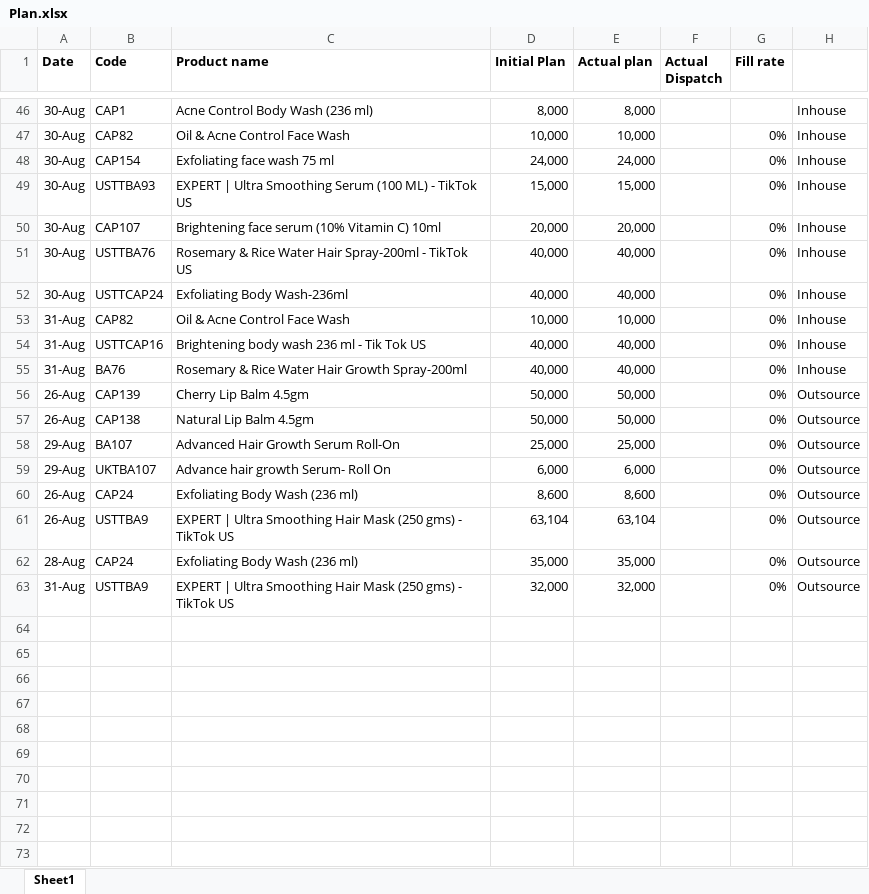
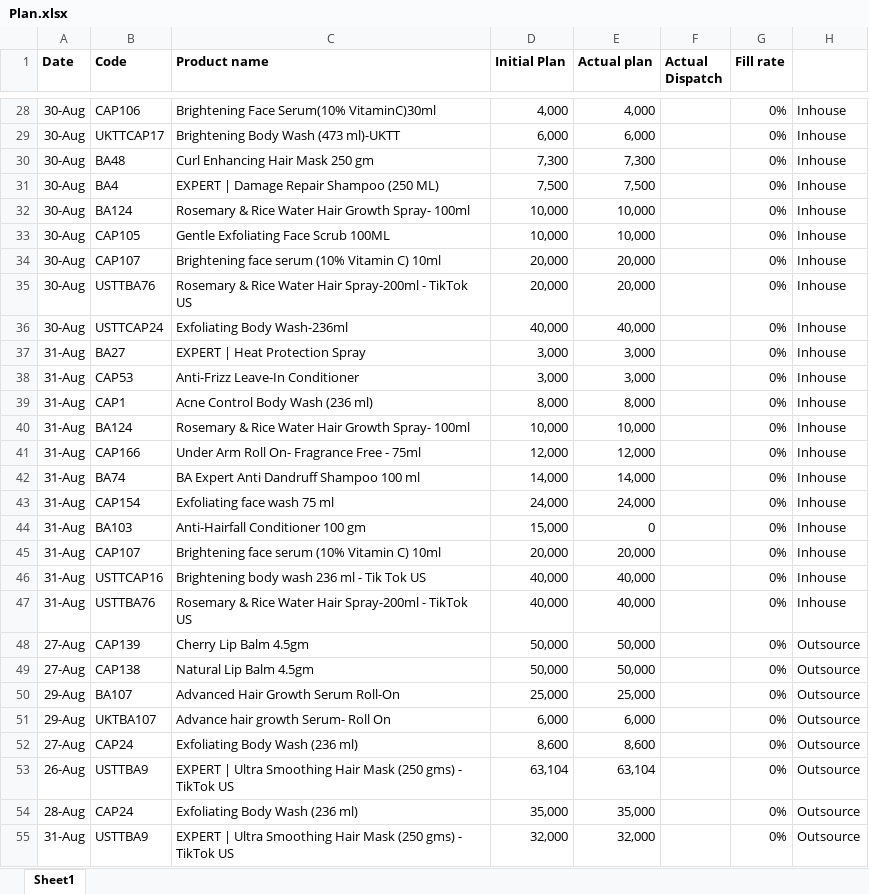
Before and after one commit to ramantayal-2912/production-board, an Excel workbook: data/Plan.xlsx, sheet Sheet1, drawn as a sheet; only a part is shown, gaps mark what is left out; values as stored, in another font and other column widths than the file's, no borders; removed rows and columns are numbered as before the commit, all else as after; the diff covers the shown part only; the diff names each change by its address in the sheet, - before the commit and + after, or states it on an @@ line.

```diff
--- a/data/Plan.xlsx (sheet Sheet1)
+++ b/data/Plan.xlsx (sheet Sheet1)
-B28 (Code): CAP1
+B28 (Code): CAP106
-C28 (Product name): Acne Control Body Wash (236 ml)
+C28 (Product name): Brightening Face Serum(10% VitaminC)30ml
-D28 (Initial Plan): 8,000
+D28 (Initial Plan): 4,000
-E28 (Actual plan): 8,000
+E28 (Actual plan): 4,000
-G28 (Fill rate): (empty)
+G28 (Fill rate): 0%
+row 29: 30-Aug | UKTTCAP17 | Brightening Body Wash (473 ml)-UKTT | 6,000 | 6,000 |  | 0% | Inhouse
+row 30: 30-Aug | BA48 | Curl Enhancing Hair Mask 250 gm | 7,300 | 7,300 |  | 0% | Inhouse
+row 31: 30-Aug | BA4 | EXPERT | Damage Repair Shampoo (250 ML) | 7,500 | 7,500 |  | 0% | Inhouse
-B32 (Code): CAP82
+B32 (Code): BA124
-C32 (Product name): Oil & Acne Control Face Wash
+C32 (Product name): Rosemary & Rice Water Hair Growth Spray- 100ml
-B33 (Code): CAP154
+B33 (Code): CAP105
-C33 (Product name): Exfoliating face wash 75 ml
+C33 (Product name): Gentle Exfoliating Face Scrub 100ML
-D33 (Initial Plan): 24,000
+D33 (Initial Plan): 10,000
-E33 (Actual plan): 24,000
+E33 (Actual plan): 10,000
-row 49: 30-Aug | USTTBA93 | EXPERT | Ultra Smoothing Serum (100 ML) - TikTok US | 15,000 | 15,000 |  | 0% | Inhouse
-D35 (Initial Plan): 40,000
+D35 (Initial Plan): 20,000
-E35 (Actual plan): 40,000
+E35 (Actual plan): 20,000
+row 37: 31-Aug | BA27 | EXPERT | Heat Protection Spray | 3,000 | 3,000 |  | 0% | Inhouse
+row 38: 31-Aug | CAP53 | Anti-Frizz Leave-In Conditioner | 3,000 | 3,000 |  | 0% | Inhouse
+row 39: 31-Aug | CAP1 | Acne Control Body Wash (236 ml) | 8,000 | 8,000 |  | 0% | Inhouse
-B40 (Code): CAP82
+B40 (Code): BA124
-C40 (Product name): Oil & Acne Control Face Wash
+C40 (Product name): Rosemary & Rice Water Hair Growth Spray- 100ml
+row 41: 31-Aug | CAP166 | Under Arm Roll On- Fragrance Free - 75ml | 12,000 | 12,000 |  | 0% | Inhouse
+row 42: 31-Aug | BA74 | BA Expert Anti Dandruff Shampoo 100 ml | 14,000 | 14,000 |  | 0% | Inhouse
+row 43: 31-Aug | CAP154 | Exfoliating face wash 75 ml | 24,000 | 24,000 |  | 0% | Inhouse
+row 44: 31-Aug | BA103 | Anti-Hairfall Conditioner 100 gm | 15,000 | 0 |  | 0% | Inhouse
+row 45: 31-Aug | CAP107 | Brightening face serum (10% Vitamin C) 10ml | 20,000 | 20,000 |  | 0% | Inhouse
-B47 (Code): BA76
+B47 (Code): USTTBA76
-C47 (Product name): …Water Hair Growth Spray-200ml
+C47 (Product name): …Water Hair Spray-200ml - TikTok US
-A48:A49 (Date): 26-Aug
+A48:A49 (Date): 27-Aug
-A52 (Date): 26-Aug
+A52 (Date): 27-Aug
```
Also changed, not shown: 4 added rows, 22 removed rows and 50 edited cells elsewhere in this sheet, data/production.xlsx, 1 other file.
